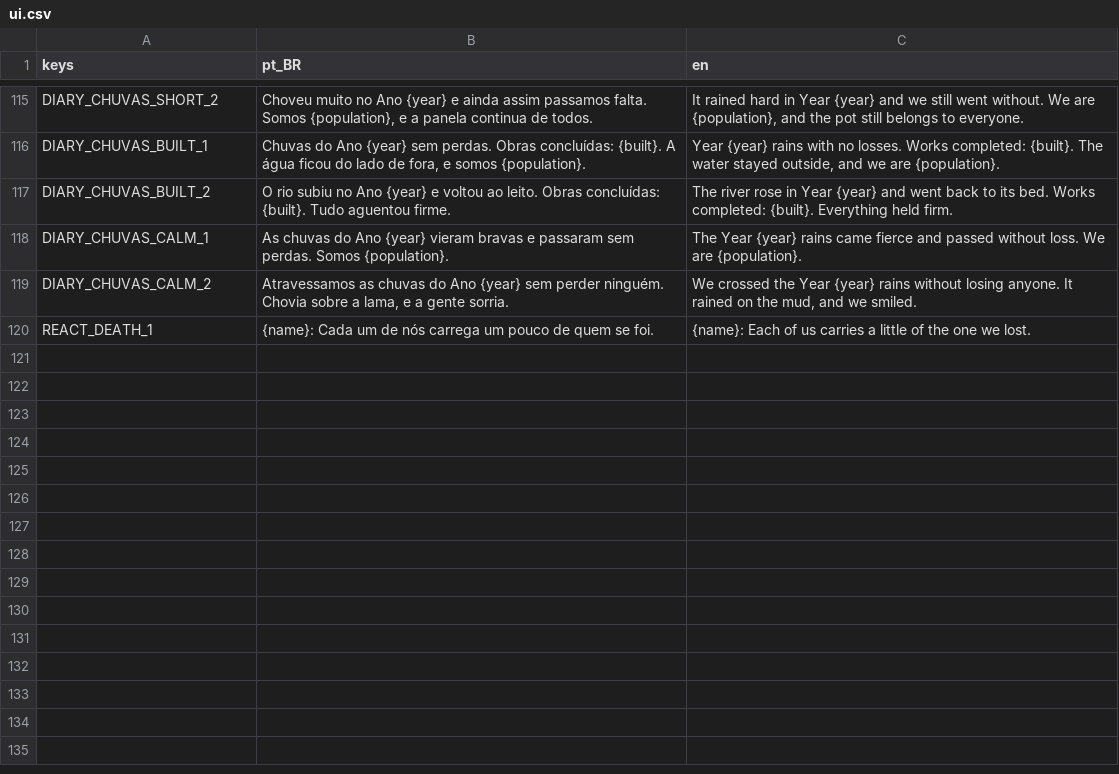
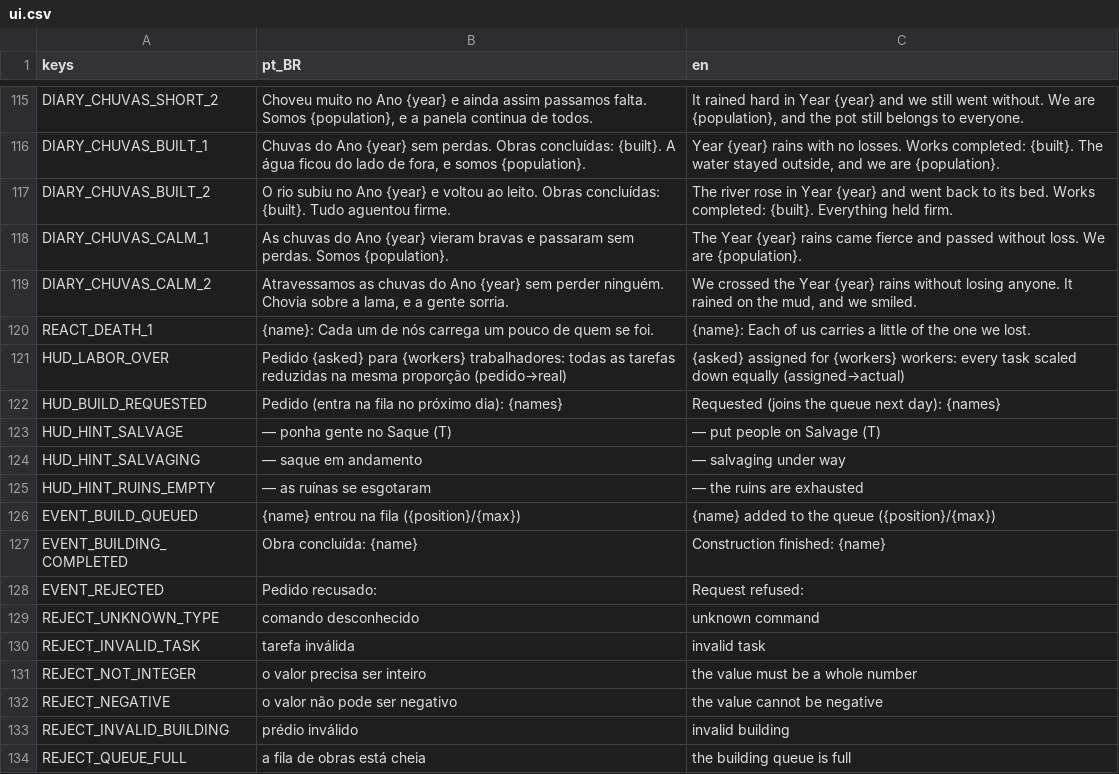
Before and after one commit to Alucardjrr/jogo-estacoes, a CSV file: data/text/ui.csv, drawn as a sheet; only a part is shown, gaps mark what is left out; the diff names each change by its address in the sheet, - before the commit and + after, or states it on an @@ line.

```diff
--- a/data/text/ui.csv
+++ b/data/text/ui.csv
+row 121: HUD_LABOR_OVER | Pedido {asked} para {workers} trabalhadores: todas as tarefas reduzidas na mesma proporção (pedido→real) | {asked} assigned for {workers} workers: every task scaled down equally (assigned→actual)
+row 122: HUD_BUILD_REQUESTED | Pedido (entra na fila no próximo dia): {names} | Requested (joins the queue next day): {names}
+row 123: HUD_HINT_SALVAGE | — ponha gente no Saque (T) | — put people on Salvage (T)
+row 124: HUD_HINT_SALVAGING | — saque em andamento | — salvaging under way
+row 125: HUD_HINT_RUINS_EMPTY | — as ruínas se esgotaram | — the ruins are exhausted
+row 126: EVENT_BUILD_QUEUED | {name} entrou na fila ({position}/{max}) | {name} added to the queue ({position}/{max})
+row 127: EVENT_BUILDING_COMPLETED | Obra concluída: {name} | Construction finished: {name}
+row 128: EVENT_REJECTED | Pedido recusado: | Request refused:
+row 129: REJECT_UNKNOWN_TYPE | comando desconhecido | unknown command
+row 130: REJECT_INVALID_TASK | tarefa inválida | invalid task
+row 131: REJECT_NOT_INTEGER | o valor precisa ser inteiro | the value must be a whole number
+row 132: REJECT_NEGATIVE | o valor não pode ser negativo | the value cannot be negative
+row 133: REJECT_INVALID_BUILDING | prédio inválido | invalid building
+row 134: REJECT_QUEUE_FULL | a fila de obras está cheia | the building queue is full
```
Also changed, not shown: 6 other files.
